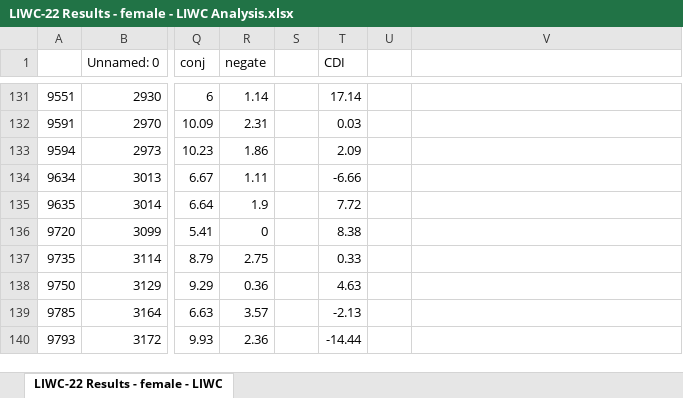
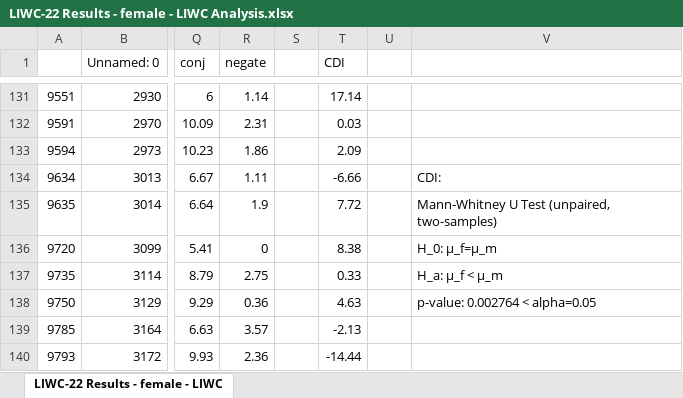
Before and after one commit to benmaxlevy/second_study, an Excel workbook: results/LIWC-22 Results - female - LIWC Analysis.xlsx, sheet LIWC-22 Results - female - LIWC, drawn as a sheet; only a part is shown, gaps mark what is left out; values as stored, in another font and other column widths than the file's, no borders; charts and pictures not drawn; the diff names each change by its address in the sheet, - before the commit and + after, or states it on an @@ line.

Commit message:
Do Mann-Whitney U Test (p-value = 0.003)

```diff
--- a/results/LIWC-22 Results - female - LIWC Analysis.xlsx (sheet LIWC-22 Results - female - LIWC)
+++ b/results/LIWC-22 Results - female - LIWC Analysis.xlsx (sheet LIWC-22 Results - female - LIWC)
-V134: (empty)
+V134: CDI:
-V135: (empty)
+V135: Mann-Whitney U Test (unpaired, two-samples)
-V136: (empty)
+V136: H_0: μ_f=μ_m
-V137: (empty)
+V137: H_a: μ_f < μ_m
-V138: (empty)
+V138: p-value: 0.002764 < alpha=0.05
```
Also changed, not shown: results/LIWC-22 Results - male - LIWC Analysis.xlsx.
